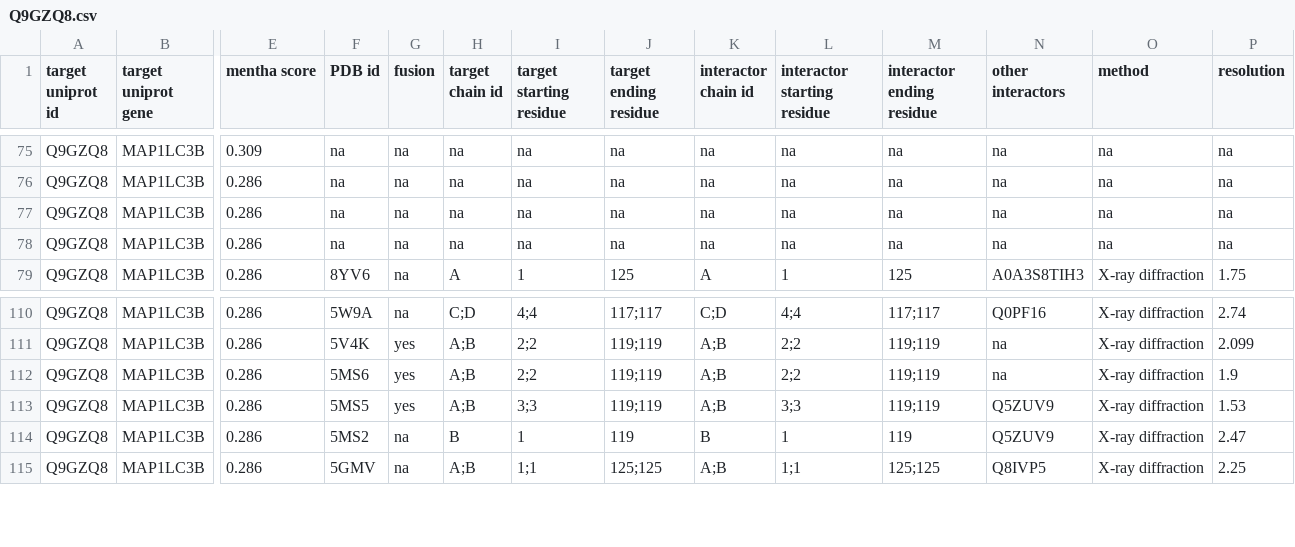
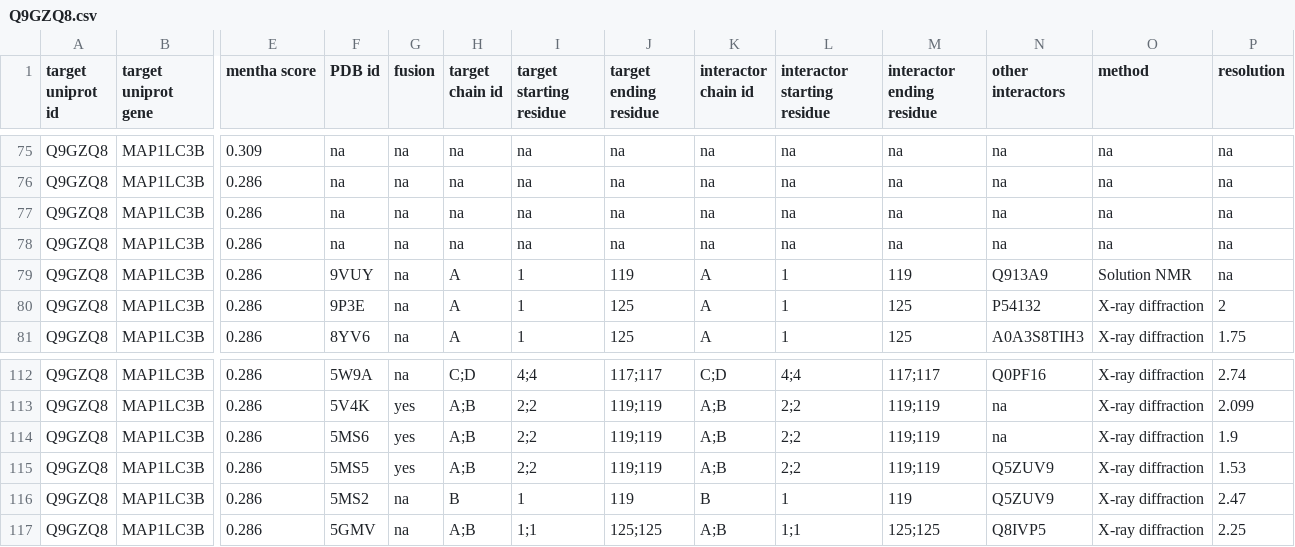
Before and after one commit to ELELAB/PPI2PDB, a CSV file: mentha2pdb/example/Q9GZQ8.csv, drawn as a sheet; only a part is shown, gaps mark what is left out; addresses are those after the commit; rows hold the shown columns only; the diff names each change by its address in the sheet, - before the commit and + after, or states it on an @@ line.

```diff
--- a/mentha2pdb/example/Q9GZQ8.csv
+++ b/mentha2pdb/example/Q9GZQ8.csv
+row 79: Q9GZQ8 | MAP1LC3B | 0.286 | 9VUY | na | A | 1 | 119 | A | 1 | 119 | Q913A9 | Solution NMR | na
+row 80: Q9GZQ8 | MAP1LC3B | 0.286 | 9P3E | na | A | 1 | 125 | A | 1 | 125 | P54132 | X-ray diffraction | 2
-I115 (target starting residue): 3;3
+I115 (target starting residue): 2;2
-L115 (interactor starting residue): 3;3
+L115 (interactor starting residue): 2;2
```
Also changed, not shown: 1 other file.
